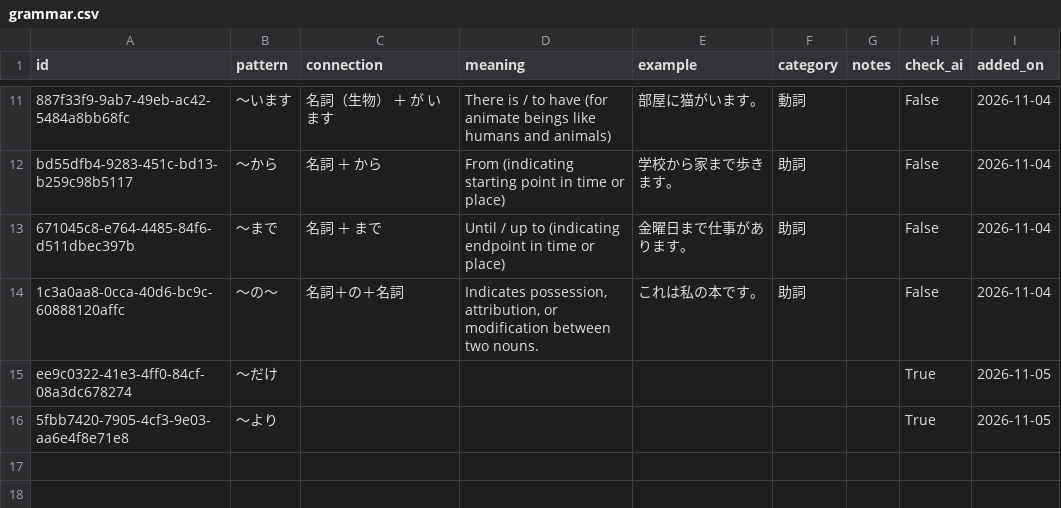
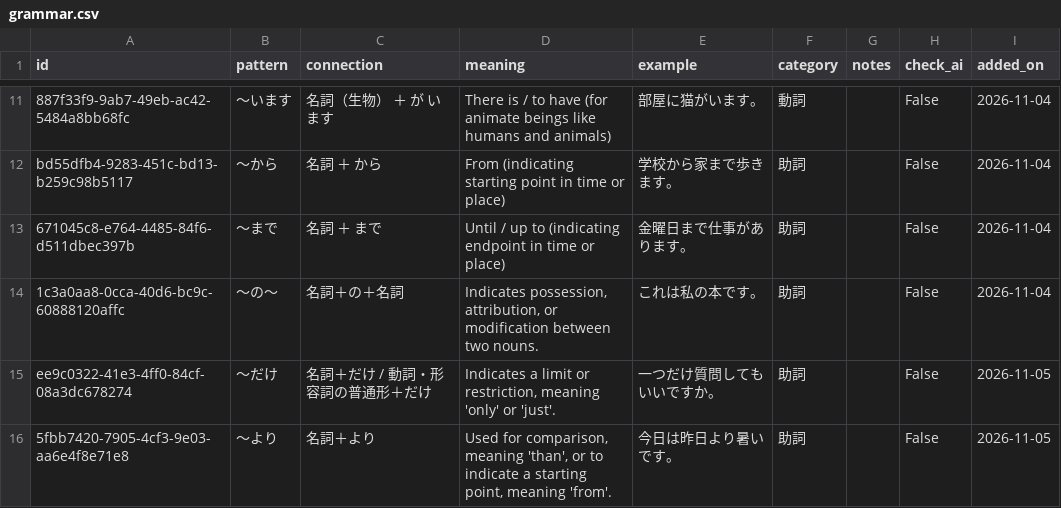
Before and after one commit to SmallWhite9487/Small-Assistant, a CSV file: grammar.csv, drawn as a sheet; only a part is shown, gaps mark what is left out.

```diff
--- a/grammar.csv
+++ b/grammar.csv
@@ -14,3 +14,3 @@ bd55dfb4-9283-451c-bd13-b259c98b5117,〜から,名詞 ＋ から,From (indicatin
 1c3a0aa8-0cca-40d6-bc9c-60888120affc,〜の〜,名詞＋の＋名詞,"Indicates possession, attribution, or modification between two nouns.",これは私の本です。,助詞,,False,2026-11-04
-ee9c0322-41e3-4ff0-84cf-08a3dc678274,〜だけ,,,,,,True,2026-11-05
-5fbb7420-7905-4cf3-9e03-aa6e4f8e71e8,〜より,,,,,,True,2026-11-05
+ee9c0322-41e3-4ff0-84cf-08a3dc678274,〜だけ,名詞＋だけ / 動詞・形容詞の普通形＋だけ,"Indicates a limit or restriction, meaning 'only' or 'just'.",一つだけ質問してもいいですか。,助詞,,False,2026-11-05
+5fbb7420-7905-4cf3-9e03-aa6e4f8e71e8,〜より,名詞＋より,"Used for comparison, meaning 'than', or to indicate a starting point, meaning 'from'.",今日は昨日より暑いです。,助詞,,False,2026-11-05
```
Also changed, not shown: words.csv, 10 other files.
